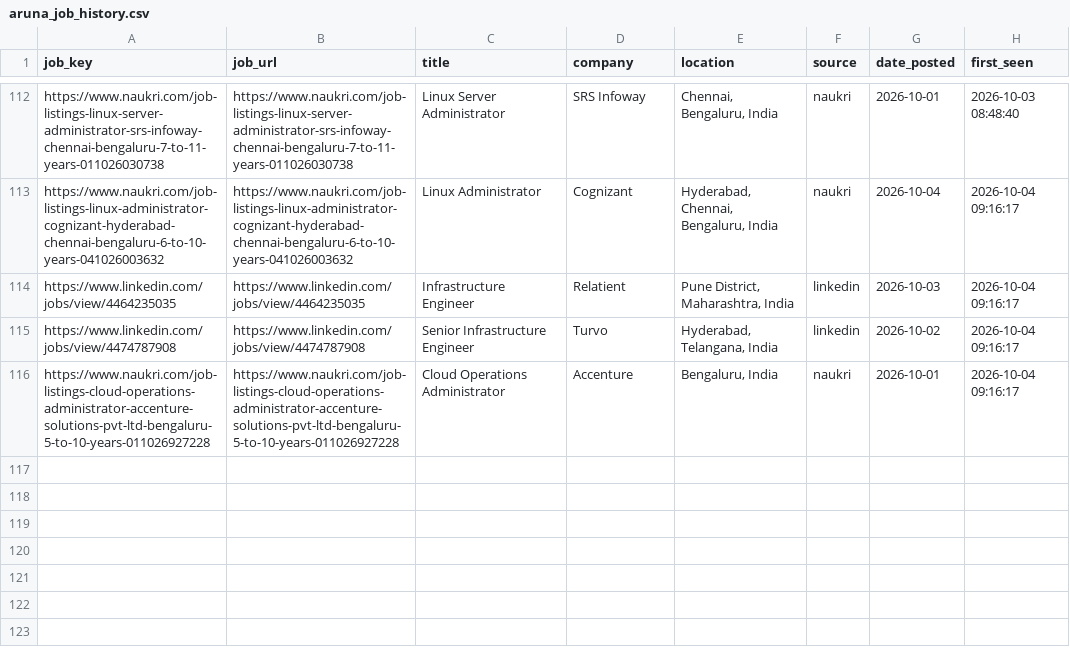
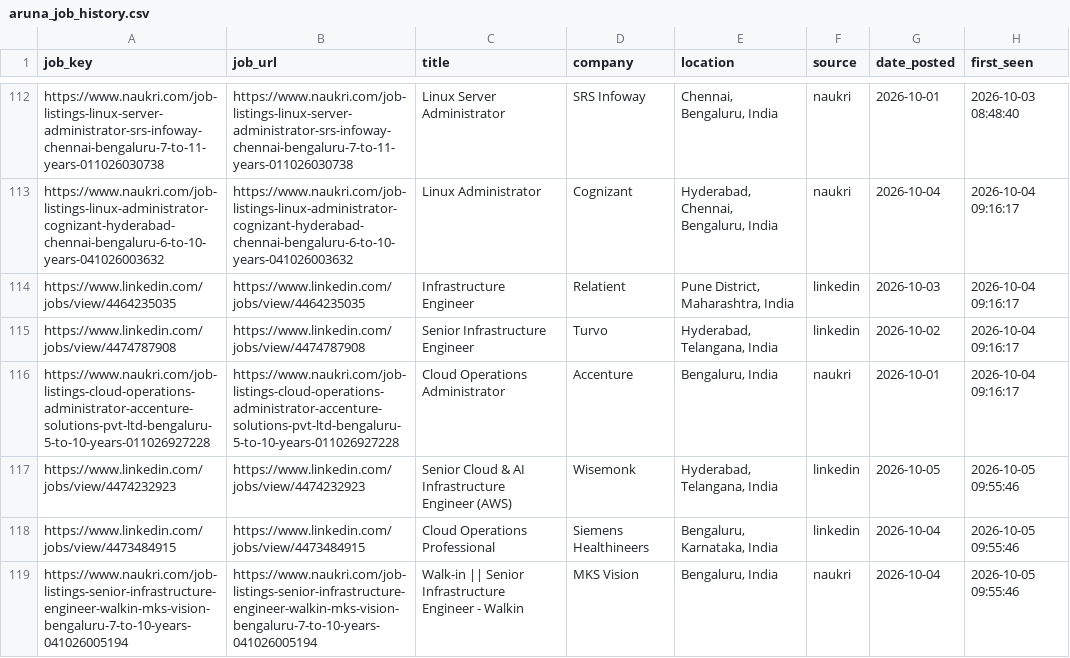
Before and after one commit to sivasinganapalli/job-agent, a CSV file: data/aruna_job_history.csv, drawn as a sheet; only a part is shown, gaps mark what is left out.

```diff
--- a/data/aruna_job_history.csv
+++ b/data/aruna_job_history.csv
@@ -116 +116,4 @@ https://www.linkedin.com/jobs/view/4474787908,https://www.linkedin.com/jobs/view
 https://www.naukri.com/job-listings-cloud-operations-administrator-accenture-solutions-pvt-ltd-bengaluru-5-to-10-years-011026927228,https://www.naukri.com/job-listings-cloud-operations-administrator-accenture-solutions-pvt-ltd-bengaluru-5-to-10-years-011026927228,Cloud Operations Administrator,Accenture,"Bengaluru, India",naukri,2026-10-01,2026-10-04 09:16:17
+https://www.linkedin.com/jobs/view/4474232923,https://www.linkedin.com/jobs/view/4474232923,Senior Cloud & AI Infrastructure Engineer (AWS),Wisemonk,"Hyderabad, Telangana, India",linkedin,2026-10-05,2026-10-05 09:55:46
+https://www.linkedin.com/jobs/view/4473484915,https://www.linkedin.com/jobs/view/4473484915,Cloud Operations Professional,Siemens Healthineers,"Bengaluru, Karnataka, India",linkedin,2026-10-04,2026-10-05 09:55:46
+https://www.naukri.com/job-listings-senior-infrastructure-engineer-walkin-mks-vision-bengaluru-7-to-10-years-041026005194,https://www.naukri.com/job-listings-senior-infrastructure-engineer-walkin-mks-vision-bengaluru-7-to-10-years-041026005194,Walk-in || Senior Infrastructure Engineer - Walkin,MKS Vision,"Bengaluru, India",naukri,2026-10-04,2026-10-05 09:55:46
```
Also changed, not shown: 2 other files.
